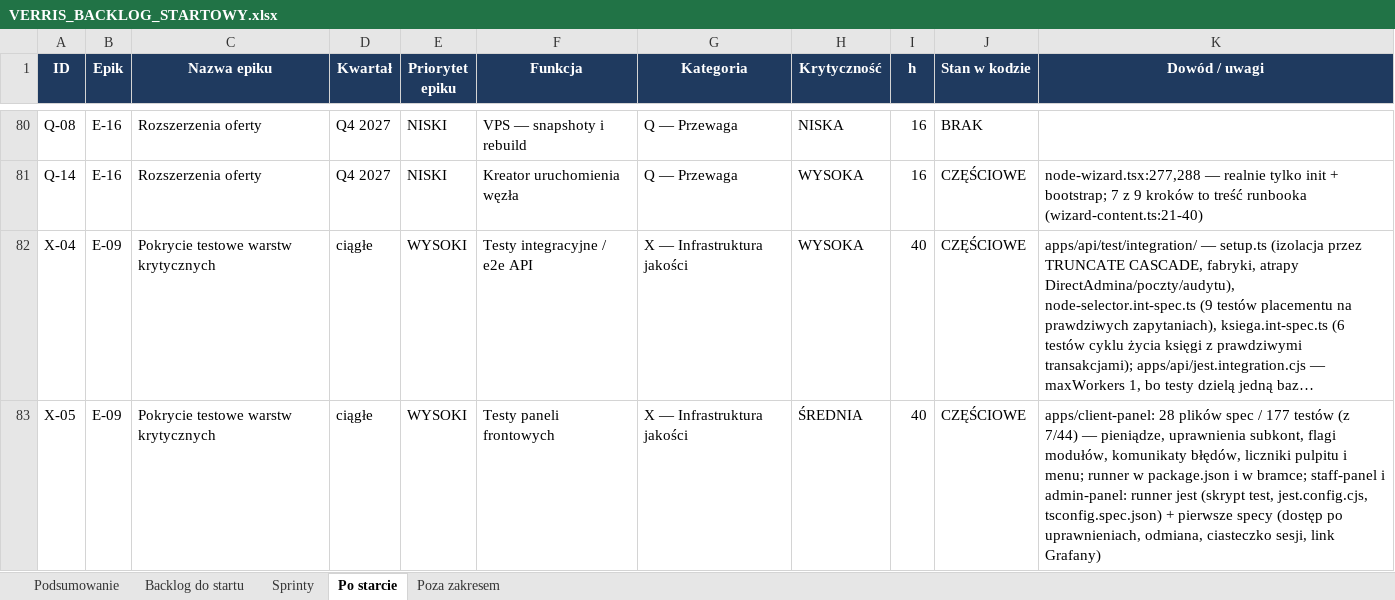
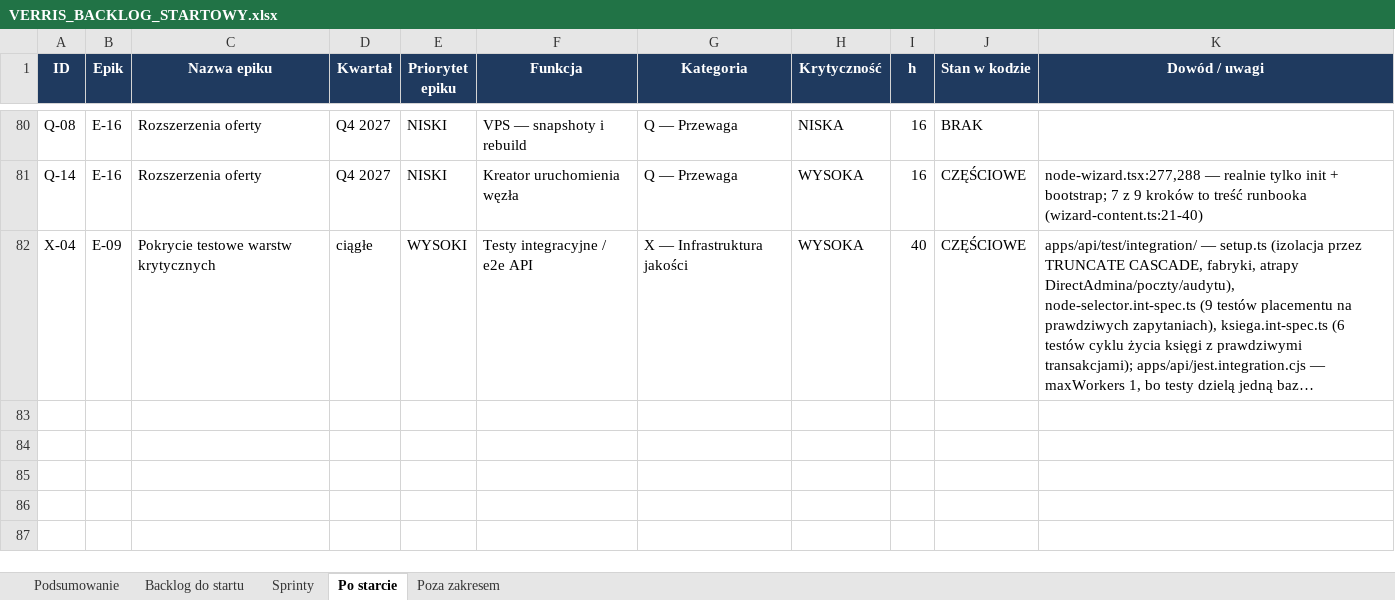
Before and after one commit to dominik-hvln/verris, an Excel workbook: plan-startowy-2026-08/VERRIS_BACKLOG_STARTOWY.xlsx, sheet Po starcie, drawn as a sheet; only a part is shown, gaps mark what is left out; long unchanged cells end in …; values as stored, in another font and other column widths than the file's, no borders; the diff names each change by its address in the sheet, - before the commit and + after, or states it on an @@ line.

```diff
--- a/plan-startowy-2026-08/VERRIS_BACKLOG_STARTOWY.xlsx (sheet Po starcie)
+++ b/plan-startowy-2026-08/VERRIS_BACKLOG_STARTOWY.xlsx (sheet Po starcie)
-row 83: X-05 | E-09 | Pokrycie testowe warstw krytycznych | ciągłe | WYSOKI | Testy paneli frontowych | X — Infrastruktura jakości | ŚREDNIA | 40 | CZĘŚCIOWE | apps/client-panel: 28 plików spec / 177 testów (z 7/44) — pieniądze, uprawnienia subkont, flagi modułów, komunikaty błędów, liczniki pulpitu i menu; runner w package.json i w bramce; staff-panel i admin-panel: runner jest (skrypt test, jest.config.cjs, tsconfig.spec.json) + pierwsze specy (dostęp po uprawnieniach, odmiana, ciasteczko sesji, link Grafany)
```
Also changed, not shown: sheet Podsumowanie, audyt-parytetu-2026-08/VERRIS_PARYTET_FUNKCJI_2026-08.xlsx, 3 other files.
